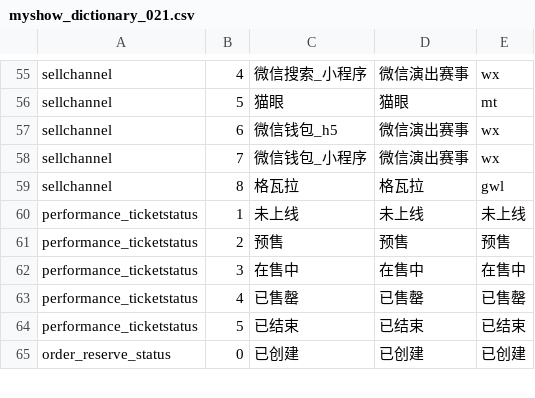
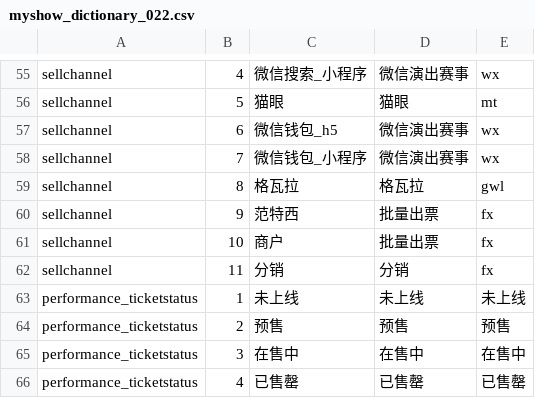
Before and after one commit to fnfly2005/omy_code, a CSV file: table/myshow_dictionary_022.csv (was table/myshow_dictionary_021.csv), drawn as a sheet; only a part is shown, gaps mark what is left out; the shorter side is filled out with more unchanged rows.

```diff
--- a/table/myshow_dictionary_021.csv
+++ b/table/myshow_dictionary_022.csv
@@ -59,2 +59,5 @@ sellchannel,7,微信钱包_小程序,微信演出赛事,wx
 sellchannel,8,格瓦拉,格瓦拉,gwl
+sellchannel,9,范特西,批量出票,fx
+sellchannel,10,商户,批量出票,fx
+sellchannel,11,分销,分销,fx
 performance_ticketstatus,1,未上线,未上线,未上线
```
Also changed, not shown: 12 other files.
